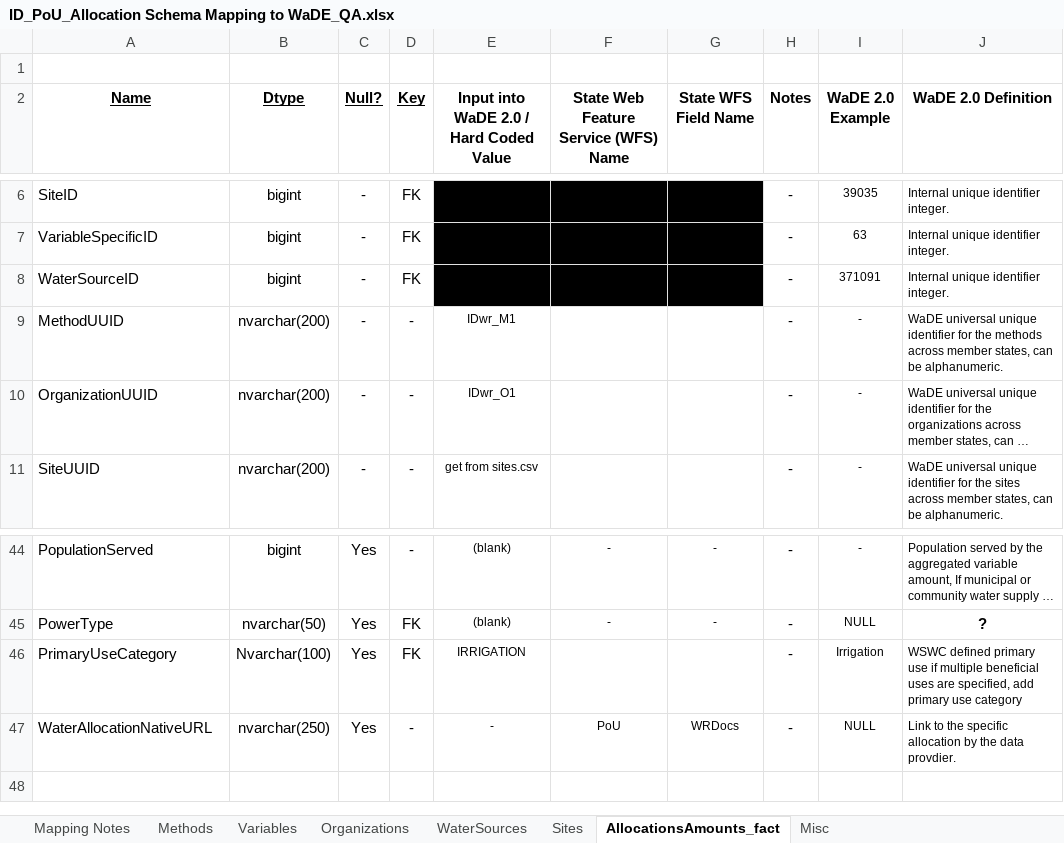
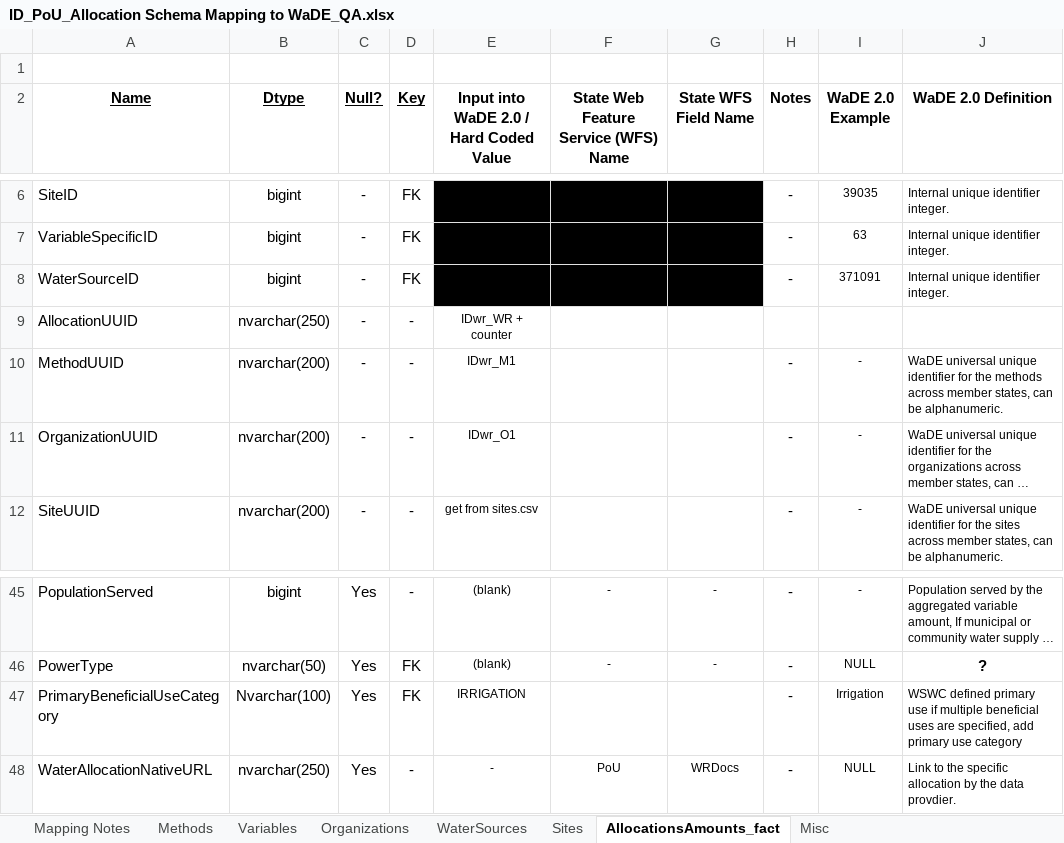
Before and after one commit to WSWCWaterDataExchange/MappingStatesDataToWaDE2.0, an Excel workbook: Idaho/WaterAllocation/ID_PoU_Allocation Schema Mapping to WaDE_QA.xlsx, sheet AllocationsAmounts_fact, drawn as a sheet; only a part is shown, gaps mark what is left out; long unchanged cells end in …; values as stored, in another font and other column widths than the file's, no borders; addresses are those after the commit; the diff names each change by its address in the sheet, - before the commit and + after, or states it on an @@ line.

```diff
--- a/Idaho/WaterAllocation/ID_PoU_Allocation Schema Mapping to WaDE_QA.xlsx (sheet AllocationsAmounts_fact)
+++ b/Idaho/WaterAllocation/ID_PoU_Allocation Schema Mapping to WaDE_QA.xlsx (sheet AllocationsAmounts_fact)
+row 9: AllocationUUID | nvarchar(250) | - | - | IDwr_WR + counter
-A47 (Name): PrimaryUseCategory
+A47 (Name): PrimaryBeneficialUseCategory
```
Also changed, not shown: 4 other files.
